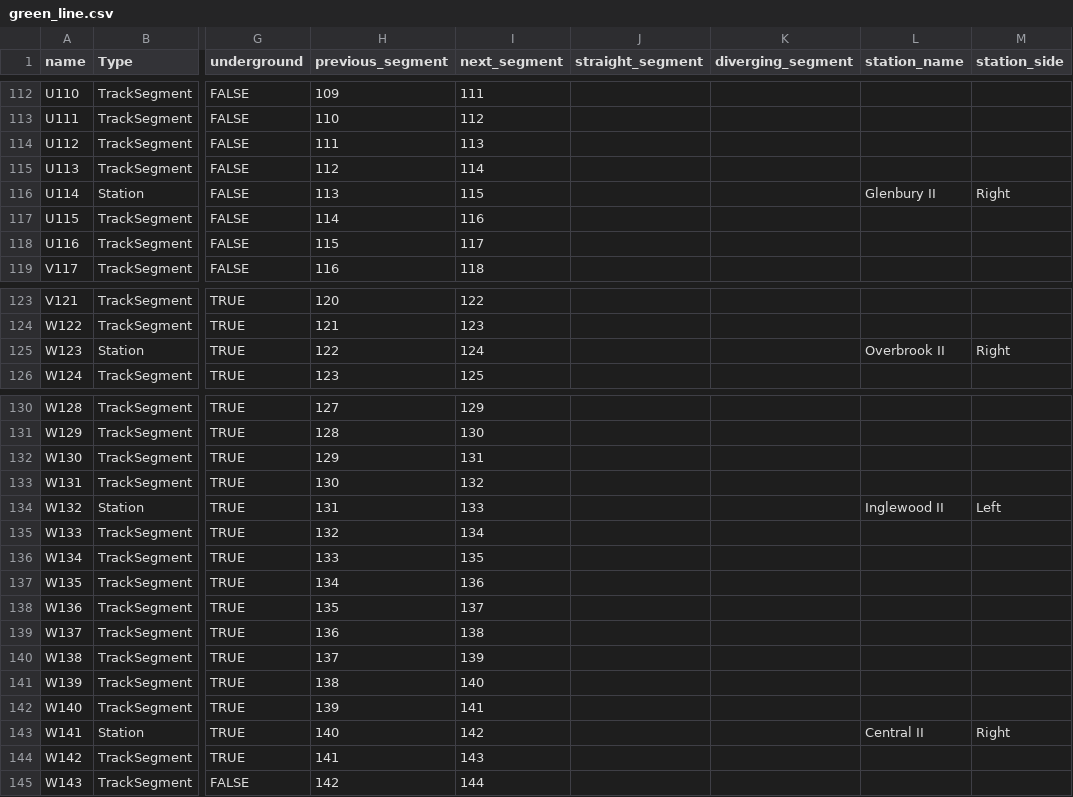
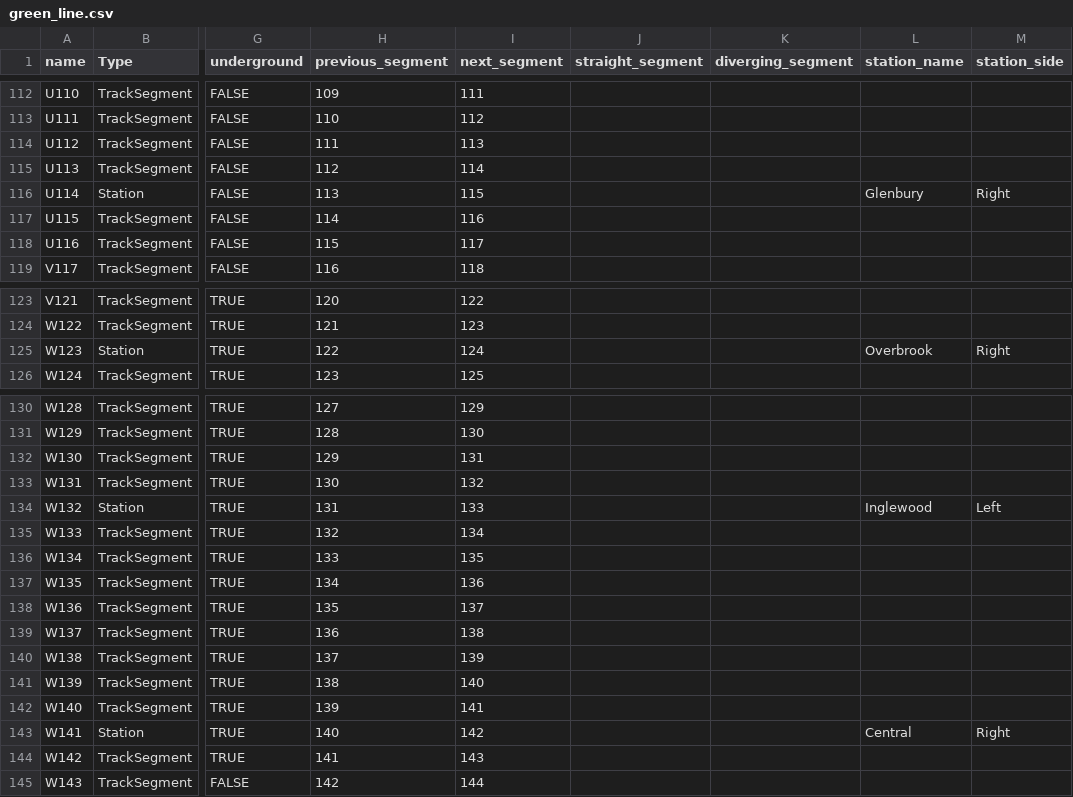
Before and after one commit to tmbottegal/ECE1140TrainsTeam8, a CSV file: trackModel/green_line.csv, drawn as a sheet; only a part is shown, gaps mark what is left out; the diff covers the shown part only; the diff names each change by its address in the sheet, - before the commit and + after, or states it on an @@ line.

Commit message:
made station names consistant

```diff
--- a/trackModel/green_line.csv
+++ b/trackModel/green_line.csv
-L116 (station_name): Glenbury II
+L116 (station_name): Glenbury
-L125 (station_name): Overbrook II
+L125 (station_name): Overbrook
-L134 (station_name): Inglewood II
+L134 (station_name): Inglewood
-L143 (station_name): Central II
+L143 (station_name): Central
```
Also changed, not shown: 5 edited cells elsewhere in this file.
